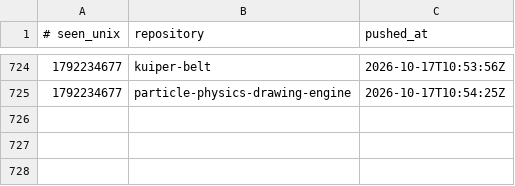
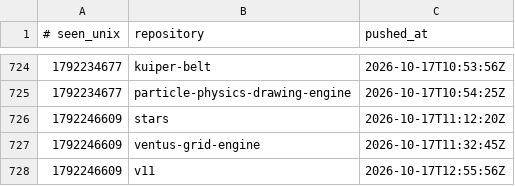
Before and after one commit to Ventusltd/time-stone, a TSV file: ledger.tsv, drawn as a sheet; only a part is shown, gaps mark what is left out.

```diff
--- a/ledger.tsv
+++ b/ledger.tsv
@@ -725 +725,4 @@
 1792234677	particle-physics-drawing-engine	2026-10-17T10:54:25Z
+1792246609	stars	2026-10-17T11:12:20Z
+1792246609	ventus-grid-engine	2026-10-17T11:32:45Z
+1792246609	v11	2026-10-17T12:55:56Z
```
Also changed, not shown: 1 other file.
